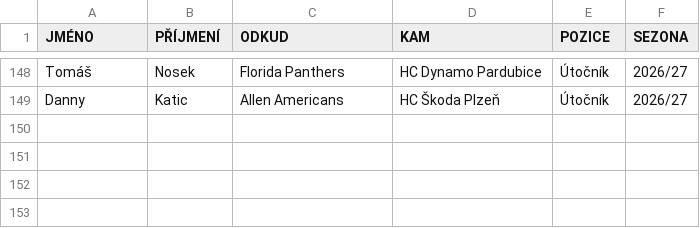
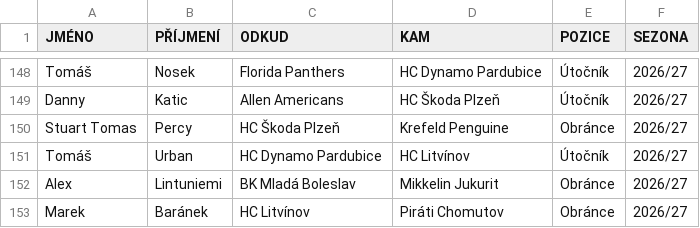
Before and after one commit to Adamos1511/ELH_IceStats, a CSV file: prestupy.csv, drawn as a sheet; only a part is shown, gaps mark what is left out; the diff names each change by its address in the sheet, - before the commit and + after, or states it on an @@ line.

Commit message:
Add files via upload

```diff
--- a/prestupy.csv
+++ b/prestupy.csv
+row 150: Stuart Tomas | Percy | HC Škoda Plzeň | Krefeld Penguine | Obránce | 2026/27
+row 151: Tomáš | Urban | HC Dynamo Pardubice | HC Litvínov | Útočník | 2026/27
+row 152: Alex | Lintuniemi | BK Mladá Boleslav | Mikkelin Jukurit | Obránce | 2026/27
+row 153: Marek | Baránek | HC Litvínov | Piráti Chomutov | Obránce | 2026/27
```
